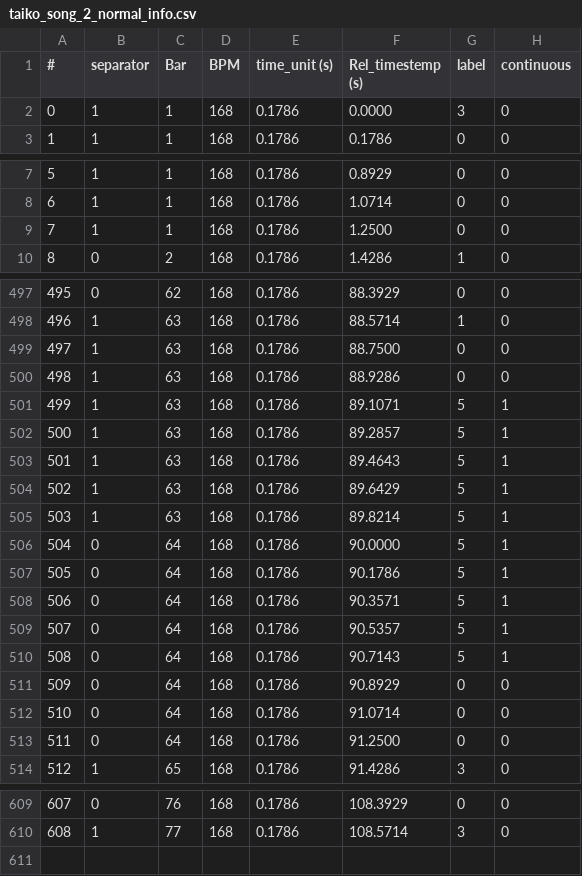
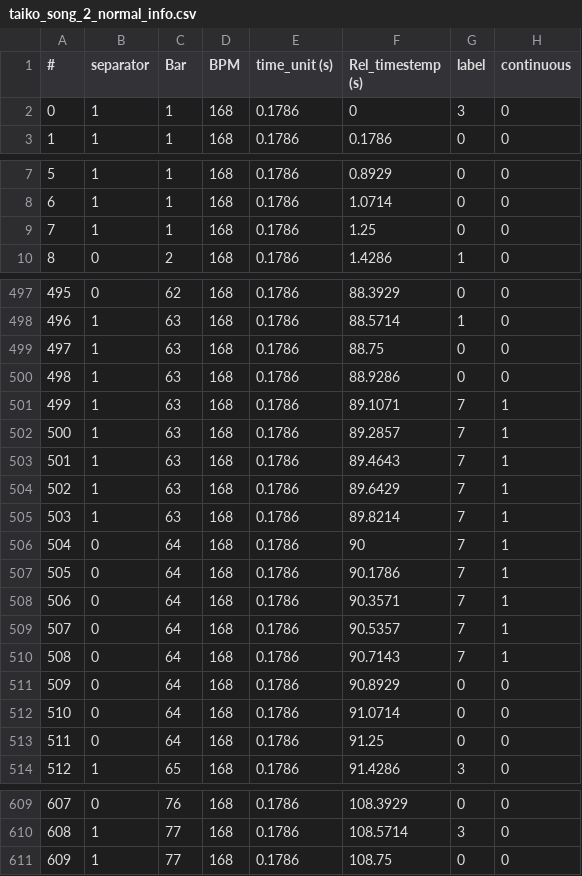
Before and after one commit to dsmilab/Taiko-Master, a CSV file: backup/taiko_tables/taiko_song_2_normal_info.csv, drawn as a sheet; only a part is shown, gaps mark what is left out; the diff covers the shown part only.

```diff
--- a/backup/taiko_tables/taiko_song_2_normal_info.csv
+++ b/backup/taiko_tables/taiko_song_2_normal_info.csv
@@ -1,3 +1,3 @@
 #,separator,Bar,BPM,time_unit (s),Rel_timestemp (s),label,continuous
-0,1,1,168,0.1786,0.0000,3,0
+0,1,1,168,0.1786,0,3,0
 1,1,1,168,0.1786,0.1786,0,0
@@ -8,3 +8,3 @@
 6,1,1,168,0.1786,1.0714,0,0
-7,1,1,168,0.1786,1.2500,0,0
+7,1,1,168,0.1786,1.25,0,0
 8,0,2,168,0.1786,1.4286,1,0
@@ -498,17 +498,17 @@
 496,1,63,168,0.1786,88.5714,1,0
-497,1,63,168,0.1786,88.7500,0,0
+497,1,63,168,0.1786,88.75,0,0
 498,1,63,168,0.1786,88.9286,0,0
-499,1,63,168,0.1786,89.1071,5,1
-500,1,63,168,0.1786,89.2857,5,1
-501,1,63,168,0.1786,89.4643,5,1
-502,1,63,168,0.1786,89.6429,5,1
-503,1,63,168,0.1786,89.8214,5,1
-504,0,64,168,0.1786,90.0000,5,1
-505,0,64,168,0.1786,90.1786,5,1
-506,0,64,168,0.1786,90.3571,5,1
-507,0,64,168,0.1786,90.5357,5,1
-508,0,64,168,0.1786,90.7143,5,1
+499,1,63,168,0.1786,89.1071,7,1
+500,1,63,168,0.1786,89.2857,7,1
+501,1,63,168,0.1786,89.4643,7,1
+502,1,63,168,0.1786,89.6429,7,1
+503,1,63,168,0.1786,89.8214,7,1
+504,0,64,168,0.1786,90,7,1
+505,0,64,168,0.1786,90.1786,7,1
+506,0,64,168,0.1786,90.3571,7,1
+507,0,64,168,0.1786,90.5357,7,1
+508,0,64,168,0.1786,90.7143,7,1
 509,0,64,168,0.1786,90.8929,0,0
 510,0,64,168,0.1786,91.0714,0,0
-511,0,64,168,0.1786,91.2500,0,0
+511,0,64,168,0.1786,91.25,0,0
 512,1,65,168,0.1786,91.4286,3,0
@@ -610 +610,2 @@
 608,1,77,168,0.1786,108.5714,3,0
+609,1,77,168,0.1786,108.75,0,0
```
Also changed, not shown: 122 edited cells elsewhere in this file, backup/taiko_tables/taiko_play.csv, backup/taiko_tables/taiko_song_1_easy_info.csv, 8 other files.
